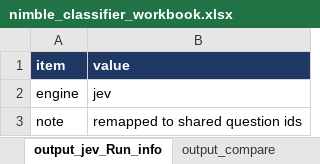
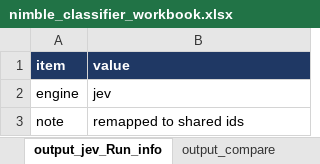
Before and after one commit to ranga291257/nimble_plant, an Excel workbook: nimble_classifier_workbook.xlsx, sheet output_jev_Run_info, drawn as a sheet; values as stored, in another font and other column widths than the file's, no borders; the diff names each change by its address in the sheet, - before the commit and + after, or states it on an @@ line.

```diff
--- a/nimble_classifier_workbook.xlsx (sheet output_jev_Run_info)
+++ b/nimble_classifier_workbook.xlsx (sheet output_jev_Run_info)
-B3 (value): remapped to shared question ids
+B3 (value): remapped to shared ids
```
Also changed, not shown: sheet output_nimble_Results, sheet output_compare, sheet output_nimble_Summary, sheet Read Me, sheet output_nimble_Raw, sheet output_nimble_Run_info.
